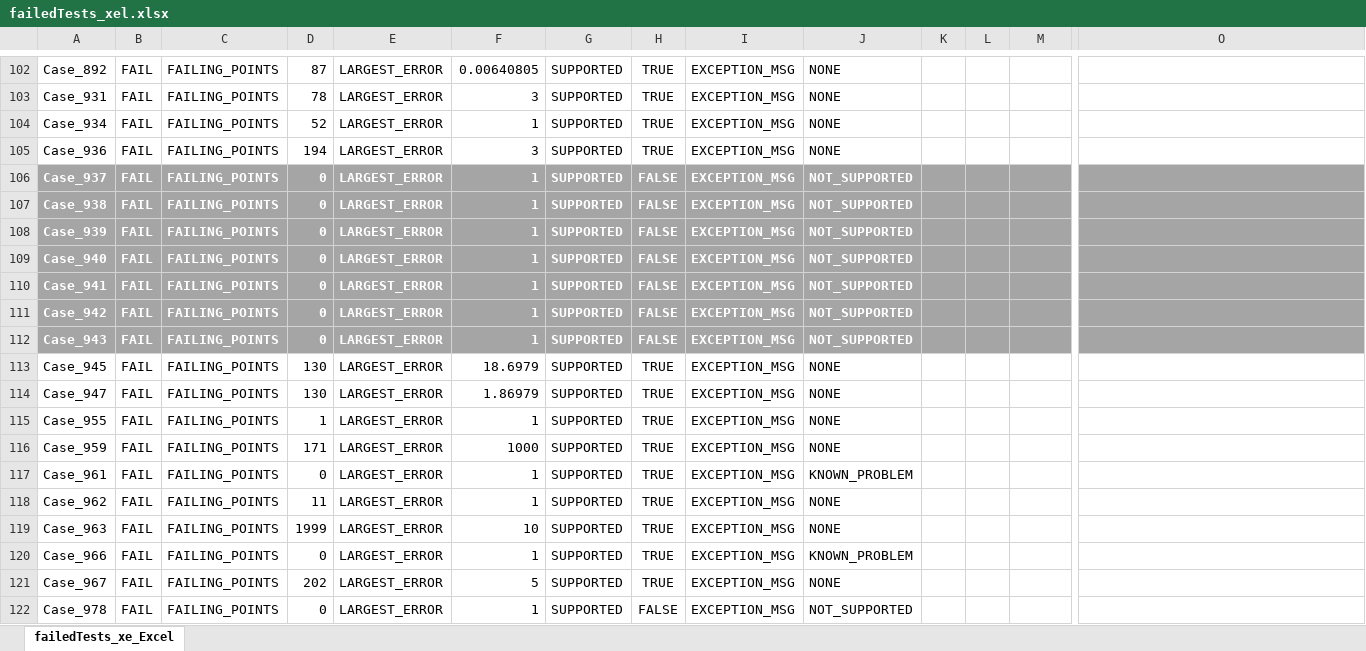
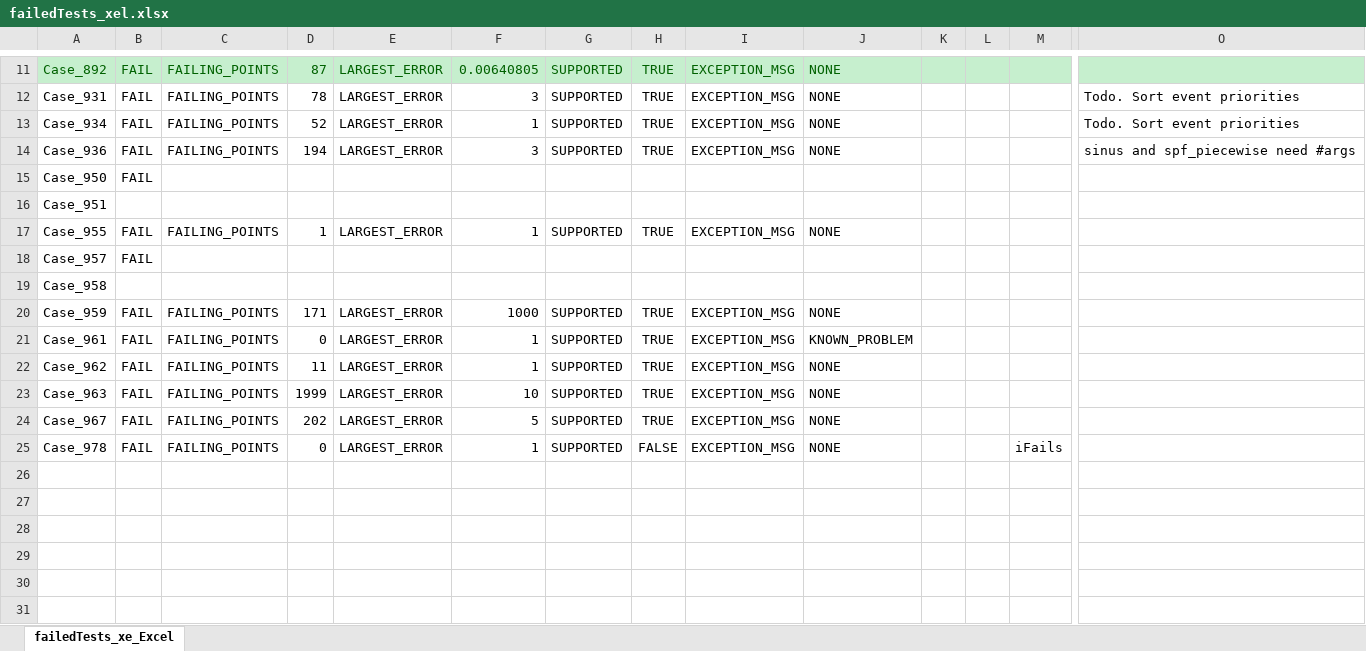
Before and after one commit to gregmedlock/roadrunnerwork, an Excel workbook: Misc/TestSuiteReports/failedTests_xel.xlsx, sheet failedTests_xe_Excel, drawn as a sheet; only a part is shown, gaps mark what is left out; values as stored, in another font and other column widths than the file's, no borders; removed rows and columns are numbered as before the commit, all else as after; rows hold the shown columns only; the diff covers the shown part only; the diff names each change by its address in the sheet, - before the commit and + after, or states it on an @@ line.

```diff
--- a/Misc/TestSuiteReports/failedTests_xel.xlsx (sheet failedTests_xe_Excel)
+++ b/Misc/TestSuiteReports/failedTests_xel.xlsx (sheet failedTests_xe_Excel)
-A11:O11 fill: none
+A11:O11 fill: #C6EFCE
-A11:J11 text colour: black
+A11:J11 text colour: #006100
-O12:O13: (empty)
+O12:O13: Todo. Sort event priorities
-O14: (empty)
+O14: sinus and spf_piecewise need #args
-row 106: Case_937 | FAIL | FAILING_POINTS | 0 | LARGEST_ERROR | 1 | SUPPORTED | FALSE | EXCEPTION_MSG | NOT_SUPPORTED
-row 107: Case_938 | FAIL | FAILING_POINTS | 0 | LARGEST_ERROR | 1 | SUPPORTED | FALSE | EXCEPTION_MSG | NOT_SUPPORTED
-row 108: Case_939 | FAIL | FAILING_POINTS | 0 | LARGEST_ERROR | 1 | SUPPORTED | FALSE | EXCEPTION_MSG | NOT_SUPPORTED
-row 109: Case_940 | FAIL | FAILING_POINTS | 0 | LARGEST_ERROR | 1 | SUPPORTED | FALSE | EXCEPTION_MSG | NOT_SUPPORTED
-row 110: Case_941 | FAIL | FAILING_POINTS | 0 | LARGEST_ERROR | 1 | SUPPORTED | FALSE | EXCEPTION_MSG | NOT_SUPPORTED
-row 111: Case_942 | FAIL | FAILING_POINTS | 0 | LARGEST_ERROR | 1 | SUPPORTED | FALSE | EXCEPTION_MSG | NOT_SUPPORTED
-row 112: Case_943 | FAIL | FAILING_POINTS | 0 | LARGEST_ERROR | 1 | SUPPORTED | FALSE | EXCEPTION_MSG | NOT_SUPPORTED
-row 113: Case_945 | FAIL | FAILING_POINTS | 130 | LARGEST_ERROR | 18.6979 | SUPPORTED | TRUE | EXCEPTION_MSG | NONE
-row 114: Case_947 | FAIL | FAILING_POINTS | 130 | LARGEST_ERROR | 1.86979 | SUPPORTED | TRUE | EXCEPTION_MSG | NONE
+row 15: Case_950 | FAIL
+row 16: Case_951
+row 18: Case_957 | FAIL
+row 19: Case_958
-row 120: Case_966 | FAIL | FAILING_POINTS | 0 | LARGEST_ERROR | 1 | SUPPORTED | TRUE | EXCEPTION_MSG | KNOWN_PROBLEM
-J25: NOT_SUPPORTED
+J25: NONE
-M25: (empty)
+M25: iFails
```
Also changed, not shown: 91 removed rows, 4 edited cells and cell formats elsewhere in this sheet, 5 other files.
